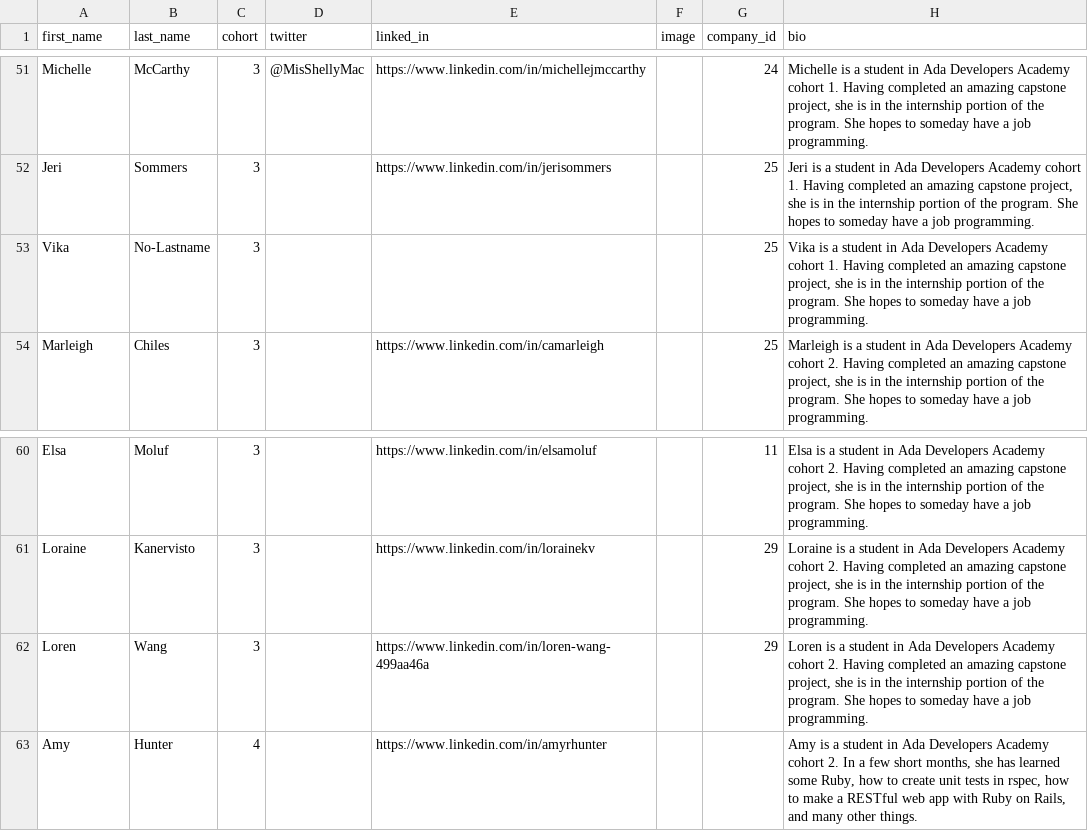
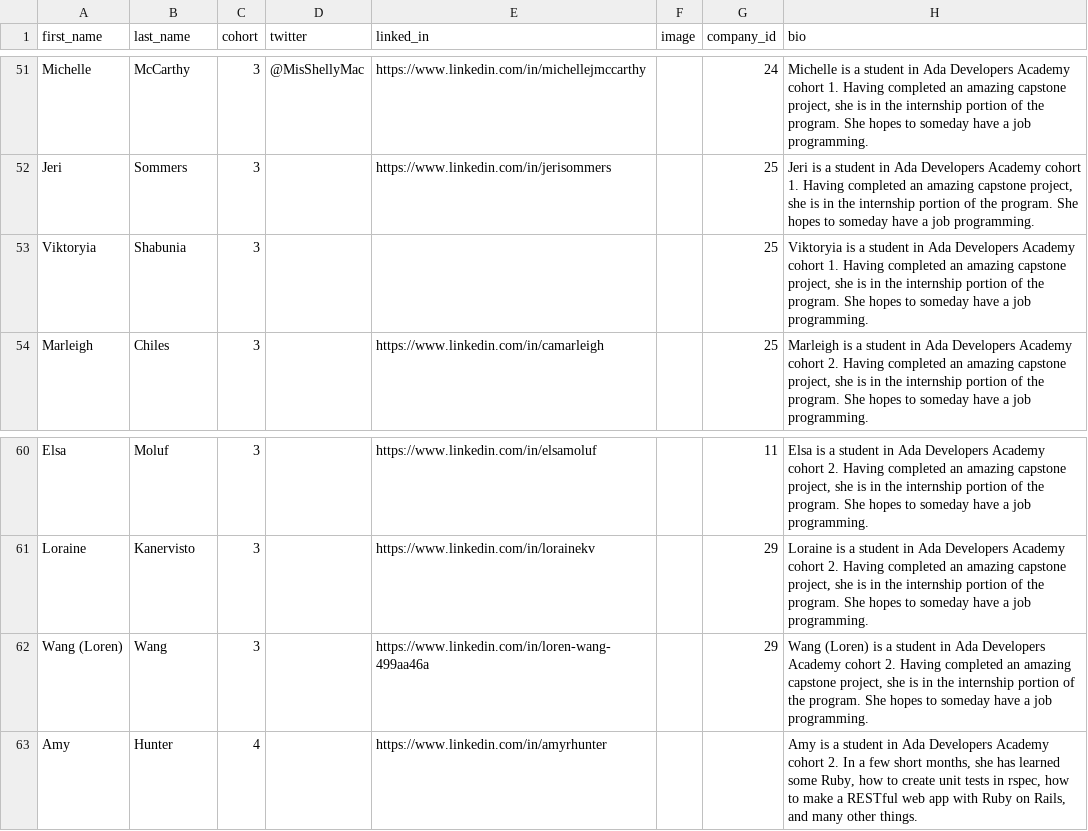
Before and after one commit to jbuechs/AdaInterns, a CSV file: seeds_csvs/intern.csv, drawn as a sheet; only a part is shown, gaps mark what is left out.

Commit message:
fix cohort 3 intern last names

```diff
--- a/seeds_csvs/intern.csv
+++ b/seeds_csvs/intern.csv
@@ -52,3 +52,3 @@ Michelle,McCarthy,3,@MisShellyMac,https://www.linkedin.com/in/michellejmccarthy,
 Jeri,Sommers,3,,https://www.linkedin.com/in/jerisommers,,25,"Jeri is a student in Ada Developers Academy cohort 1. Having completed an amazing capstone project, she is in the internship portion of the program. She hopes to someday have a job programming."
-Vika,No-Lastname,3,,,,25,"Vika is a student in Ada Developers Academy cohort 1. Having completed an amazing capstone project, she is in the internship portion of the program. She hopes to someday have a job programming."
+Viktoryia,Shabunia,3,,,,25,"Viktoryia is a student in Ada Developers Academy cohort 1. Having completed an amazing capstone project, she is in the internship portion of the program. She hopes to someday have a job programming."
 Marleigh,Chiles,3,,https://www.linkedin.com/in/camarleigh,,25,"Marleigh is a student in Ada Developers Academy cohort 2. Having completed an amazing capstone project, she is in the internship portion of the program. She hopes to someday have a job programming."
@@ -61,3 +61,3 @@ Elsa,Moluf,3,,https://www.linkedin.com/in/elsamoluf,,11,"Elsa is a student in Ad
 Loraine,Kanervisto,3,,https://www.linkedin.com/in/lorainekv,,29,"Loraine is a student in Ada Developers Academy cohort 2. Having completed an amazing capstone project, she is in the internship portion of the program. She hopes to someday have a job programming."
-Loren,Wang,3,,https://www.linkedin.com/in/loren-wang-499aa46a,,29,"Loren is a student in Ada Developers Academy cohort 2. Having completed an amazing capstone project, she is in the internship portion of the program. She hopes to someday have a job programming."
+Wang (Loren),Wang,3,,https://www.linkedin.com/in/loren-wang-499aa46a,,29,"Wang (Loren) is a student in Ada Developers Academy cohort 2. Having completed an amazing capstone project, she is in the internship portion of the program. She hopes to someday have a job programming."
 Amy,Hunter,4,,https://www.linkedin.com/in/amyrhunter,,,"Amy is a student in Ada Developers Academy cohort 2. In a few short months, she has learned some Ruby, how to create unit tests in rspec, how to make a RESTful web app with Ruby on Rails, and many other things."
```
